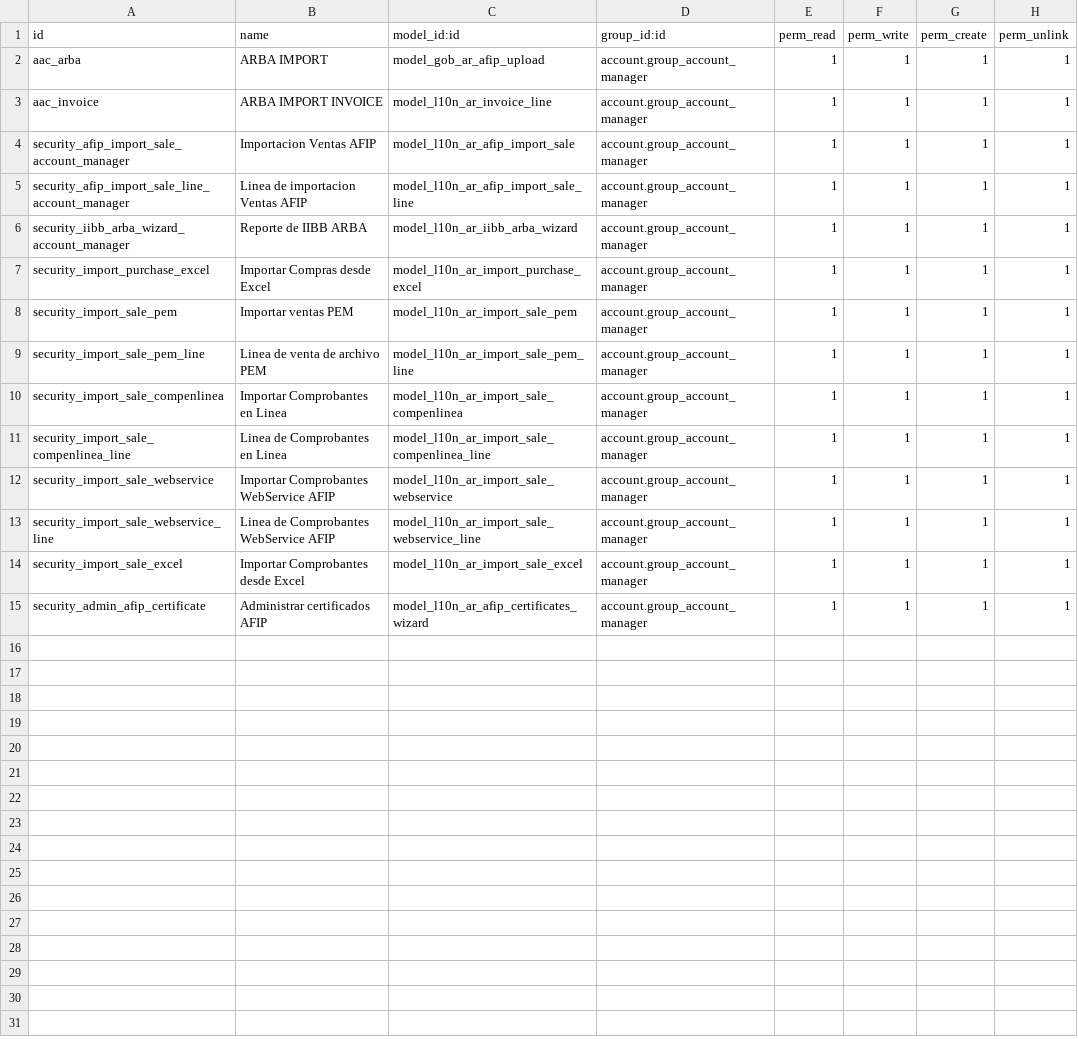
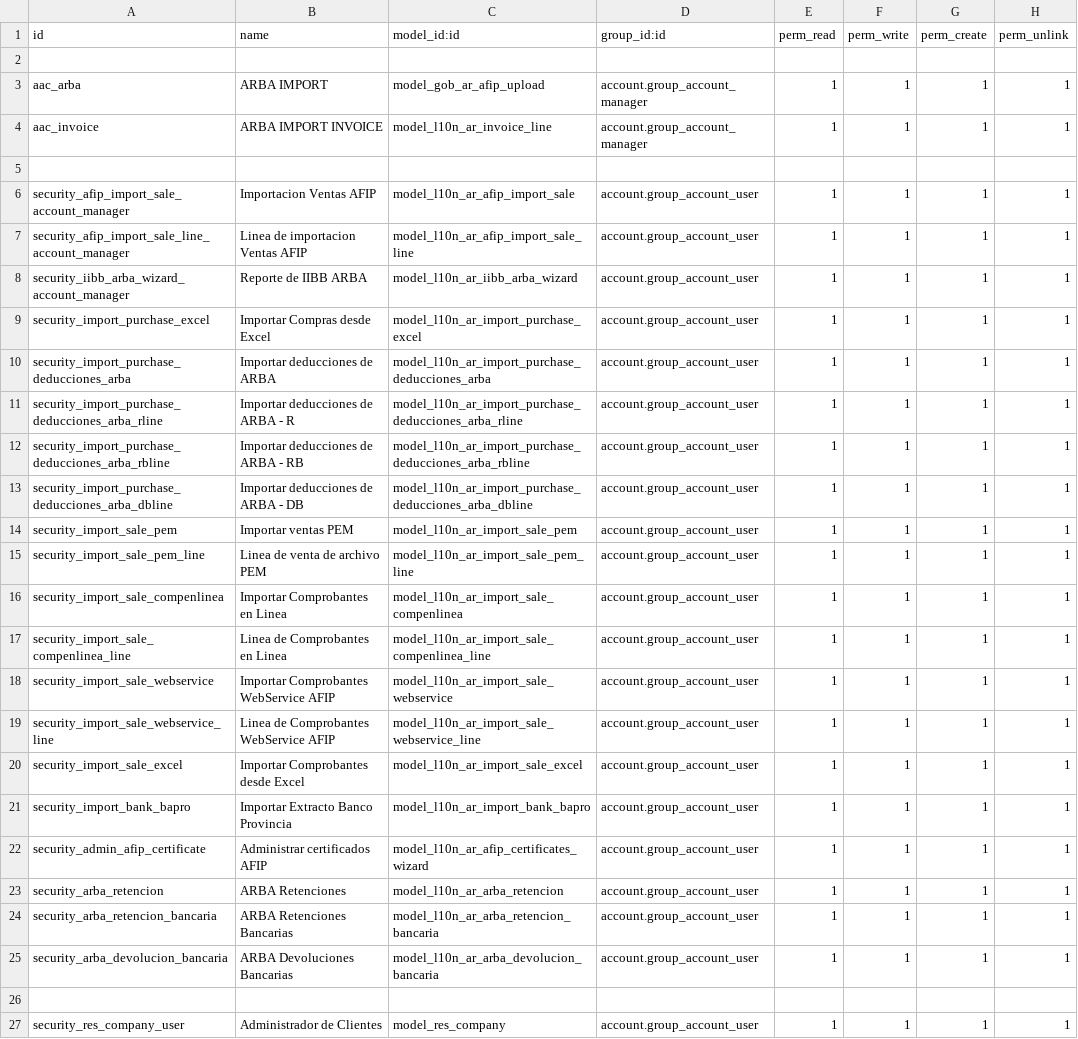
Before and after one commit to hernanrocha/pyme_accounting, a CSV file: security/ir.model.access.csv, drawn as a sheet.

Commit message:
Importar banco, pem, deducciones ARBA

```diff
--- a/security/ir.model.access.csv
+++ b/security/ir.model.access.csv
@@ -1,15 +1,27 @@
 id,name,model_id:id,group_id:id,perm_read,perm_write,perm_create,perm_unlink
+
 aac_arba,ARBA IMPORT,model_gob_ar_afip_upload,account.group_account_manager,1,1,1,1
 aac_invoice,ARBA IMPORT INVOICE,model_l10n_ar_invoice_line,account.group_account_manager,1,1,1,1
-security_afip_import_sale_account_manager,Importacion Ventas AFIP,model_l10n_ar_afip_import_sale,account.group_account_manager,1,1,1,1
-security_afip_import_sale_line_account_manager,Linea de importacion Ventas AFIP,model_l10n_ar_afip_import_sale_line,account.group_account_manager,1,1,1,1
-security_iibb_arba_wizard_account_manager,Reporte de IIBB ARBA,model_l10n_ar_iibb_arba_wizard,account.group_account_manager,1,1,1,1
-security_import_purchase_excel,Importar Compras desde Excel,model_l10n_ar_import_purchase_excel,account.group_account_manager,1,1,1,1
-security_import_sale_pem,Importar ventas PEM,model_l10n_ar_import_sale_pem,account.group_account_manager,1,1,1,1
-security_import_sale_pem_line,Linea de venta de archivo PEM,model_l10n_ar_import_sale_pem_line,account.group_account_manager,1,1,1,1
-security_import_sale_compenlinea,Importar Comprobantes en Linea,model_l10n_ar_import_sale_compenlinea,account.group_account_manager,1,1,1,1
-security_import_sale_compenlinea_line,Linea de Comprobantes en Linea,model_l10n_ar_import_sale_compenlinea_line,account.group_account_manager,1,1,1,1
-security_import_sale_webservice,Importar Comprobantes WebService AFIP,model_l10n_ar_import_sale_webservice,account.group_account_manager,1,1,1,1
-security_import_sale_webservice_line,Linea de Comprobantes WebService AFIP,model_l10n_ar_import_sale_webservice_line,account.group_account_manager,1,1,1,1
-security_import_sale_excel,Importar Comprobantes desde Excel,model_l10n_ar_import_sale_excel,account.group_account_manager,1,1,1,1
-security_admin_afip_certificate,Administrar certificados AFIP,model_l10n_ar_afip_certificates_wizard,account.group_account_manager,1,1,1,1
+
+security_afip_import_sale_account_manager,Importacion Ventas AFIP,model_l10n_ar_afip_import_sale,account.group_account_user,1,1,1,1
+security_afip_import_sale_line_account_manager,Linea de importacion Ventas AFIP,model_l10n_ar_afip_import_sale_line,account.group_account_user,1,1,1,1
+security_iibb_arba_wizard_account_manager,Reporte de IIBB ARBA,model_l10n_ar_iibb_arba_wizard,account.group_account_user,1,1,1,1
+security_import_purchase_excel,Importar Compras desde Excel,model_l10n_ar_import_purchase_excel,account.group_account_user,1,1,1,1
+security_import_purchase_deducciones_arba,Importar deducciones de ARBA,model_l10n_ar_import_purchase_deducciones_arba,account.group_account_user,1,1,1,1
+security_import_purchase_deducciones_arba_rline,Importar deducciones de ARBA - R,model_l10n_ar_import_purchase_deducciones_arba_rline,account.group_account_user,1,1,1,1
+security_import_purchase_deducciones_arba_rbline,Importar deducciones de ARBA - RB,model_l10n_ar_import_purchase_deducciones_arba_rbline,account.group_account_user,1,1,1,1
+security_import_purchase_deducciones_arba_dbline,Importar deducciones de ARBA - DB,model_l10n_ar_import_purchase_deducciones_arba_dbline,account.group_account_user,1,1,1,1
+security_import_sale_pem,Importar ventas PEM,model_l10n_ar_import_sale_pem,account.group_account_user,1,1,1,1
+security_import_sale_pem_line,Linea de venta de archivo PEM,model_l10n_ar_import_sale_pem_line,account.group_account_user,1,1,1,1
+security_import_sale_compenlinea,Importar Comprobantes en Linea,model_l10n_ar_import_sale_compenlinea,account.group_account_user,1,1,1,1
+security_import_sale_compenlinea_line,Linea de Comprobantes en Linea,model_l10n_ar_import_sale_compenlinea_line,account.group_account_user,1,1,1,1
+security_import_sale_webservice,Importar Comprobantes WebService AFIP,model_l10n_ar_import_sale_webservice,account.group_account_user,1,1,1,1
+security_import_sale_webservice_line,Linea de Comprobantes WebService AFIP,model_l10n_ar_import_sale_webservice_line,account.group_account_user,1,1,1,1
+security_import_sale_excel,Importar Comprobantes desde Excel,model_l10n_ar_import_sale_excel,account.group_account_user,1,1,1,1
+security_import_bank_bapro,Importar Extracto Banco Provincia,model_l10n_ar_import_bank_bapro,account.group_account_user,1,1,1,1
+security_admin_afip_certificate,Administrar certificados AFIP,model_l10n_ar_afip_certificates_wizard,account.group_account_user,1,1,1,1
+security_arba_retencion,ARBA Retenciones,model_l10n_ar_arba_retencion,account.group_account_user,1,1,1,1
+security_arba_retencion_bancaria,ARBA Retenciones Bancarias,model_l10n_ar_arba_retencion_bancaria,account.group_account_user,1,1,1,1
+security_arba_devolucion_bancaria,ARBA Devoluciones Bancarias,model_l10n_ar_arba_devolucion_bancaria,account.group_account_user,1,1,1,1
+
+security_res_company_user,Administrador de Clientes,model_res_company,account.group_account_user,1,1,1,1
```
Also changed, not shown: 20 other files.
